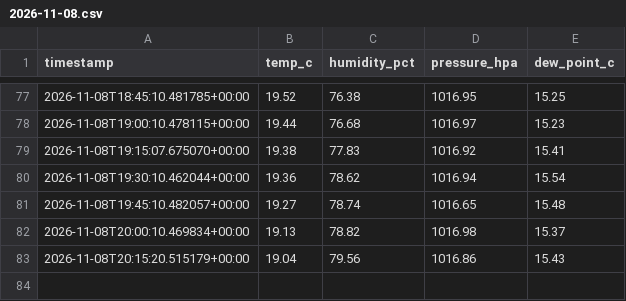
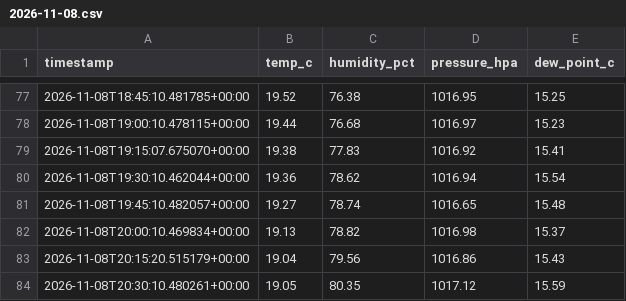
Before and after one commit to Dacongan/pi-weather-logger, a CSV file: data/2026-11-08.csv, drawn as a sheet; only a part is shown, gaps mark what is left out.

```diff
--- a/data/2026-11-08.csv
+++ b/data/2026-11-08.csv
@@ -83 +83,2 @@ timestamp,temp_c,humidity_pct,pressure_hpa,dew_point_c
 2026-11-08T20:15:20.515179+00:00,19.04,79.56,1016.86,15.43
+2026-11-08T20:30:10.480261+00:00,19.05,80.35,1017.12,15.59
```
Also changed, not shown: 1 other file.
